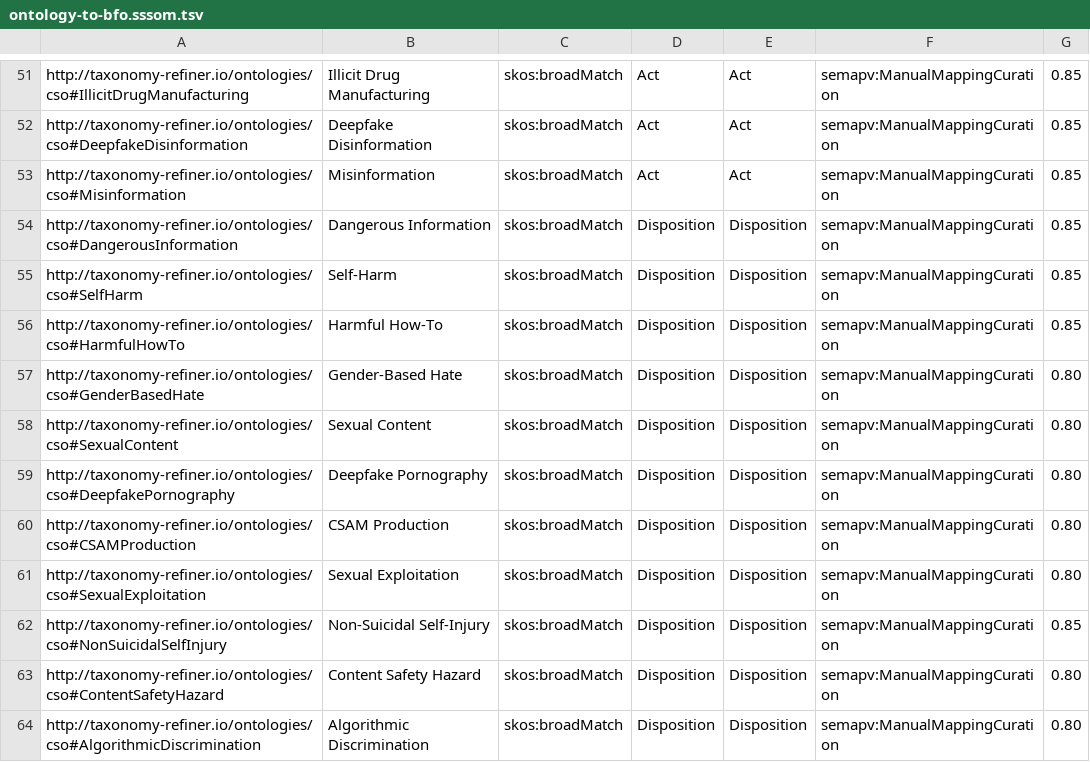
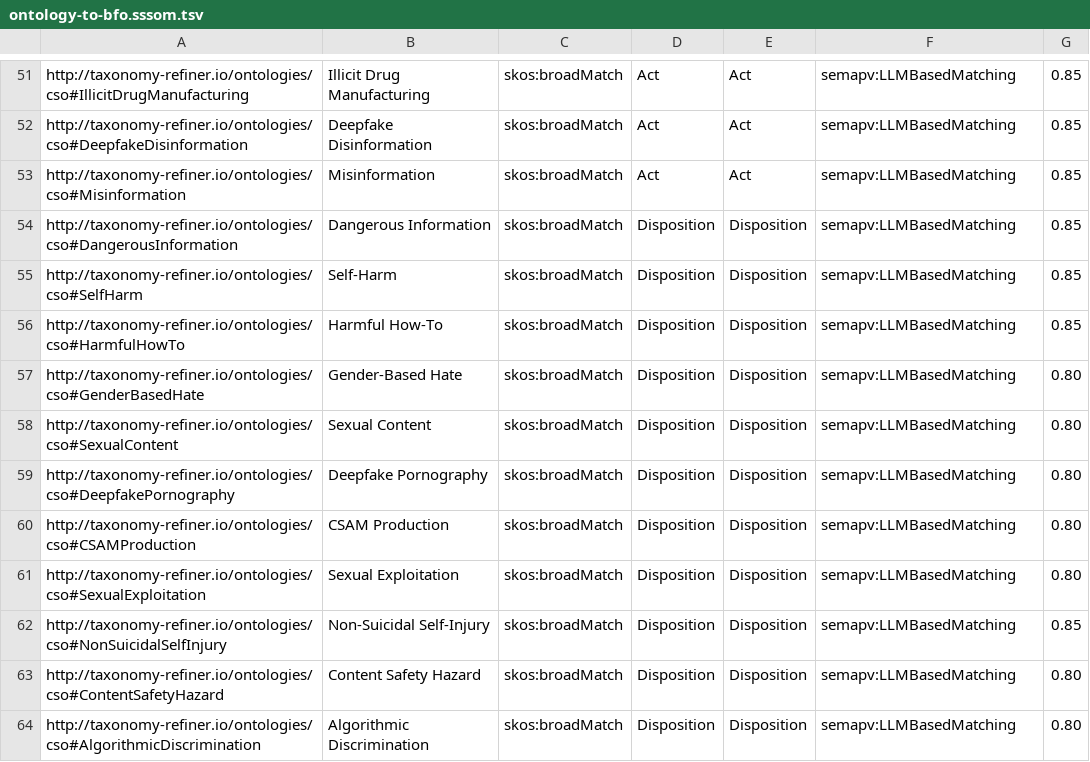
Before and after one commit to hjrnunes/onto-red-team, a TSV file: refiner/data/ontology-to-bfo.sssom.tsv, drawn as a sheet; only a part is shown, gaps mark what is left out; the diff covers the shown part only; the diff names each change by its address in the sheet, - before the commit and + after, or states it on an @@ line.

```diff
--- a/refiner/data/ontology-to-bfo.sssom.tsv
+++ b/refiner/data/ontology-to-bfo.sssom.tsv
-F51:F64: semapv:ManualMappingCuration
+F51:F64: semapv:LLMBasedMatching
```
Also changed, not shown: 51 edited cells elsewhere in this file, refiner/data/risk-to-vocabulary.sssom.tsv, refiner/data/vocabulary-to-ontology.sssom.tsv.
